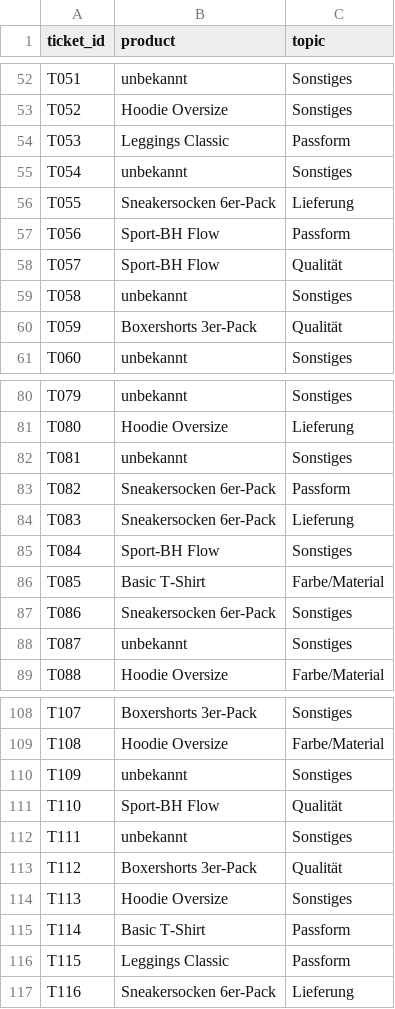
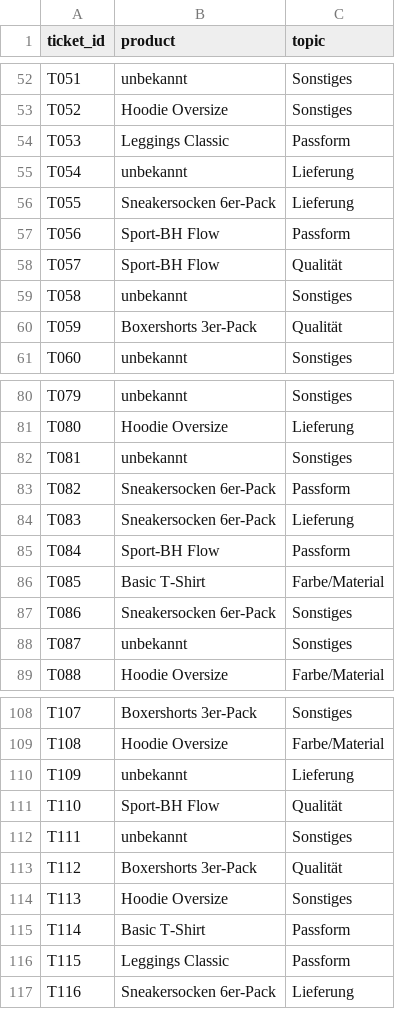
Before and after one commit to selina-bauer/service-insights-agent, a CSV file: data/handlabels.csv, drawn as a sheet; only a part is shown, gaps mark what is left out.

```diff
--- a/data/handlabels.csv
+++ b/data/handlabels.csv
@@ -54,3 +54,3 @@ T052,Hoodie Oversize,Sonstiges
 T053,Leggings Classic,Passform
-T054,unbekannt,Sonstiges
+T054,unbekannt,Lieferung
 T055,Sneakersocken 6er-Pack,Lieferung
@@ -84,3 +84,3 @@ T082,Sneakersocken 6er-Pack,Passform
 T083,Sneakersocken 6er-Pack,Lieferung
-T084,Sport-BH Flow,Sonstiges
+T084,Sport-BH Flow,Passform
 T085,Basic T-Shirt,Farbe/Material
@@ -109,3 +109,3 @@ T107,Boxershorts 3er-Pack,Sonstiges
 T108,Hoodie Oversize,Farbe/Material
-T109,unbekannt,Sonstiges
+T109,unbekannt,Lieferung
 T110,Sport-BH Flow,Qualität
```
Also changed, not shown: data/generated.csv.
